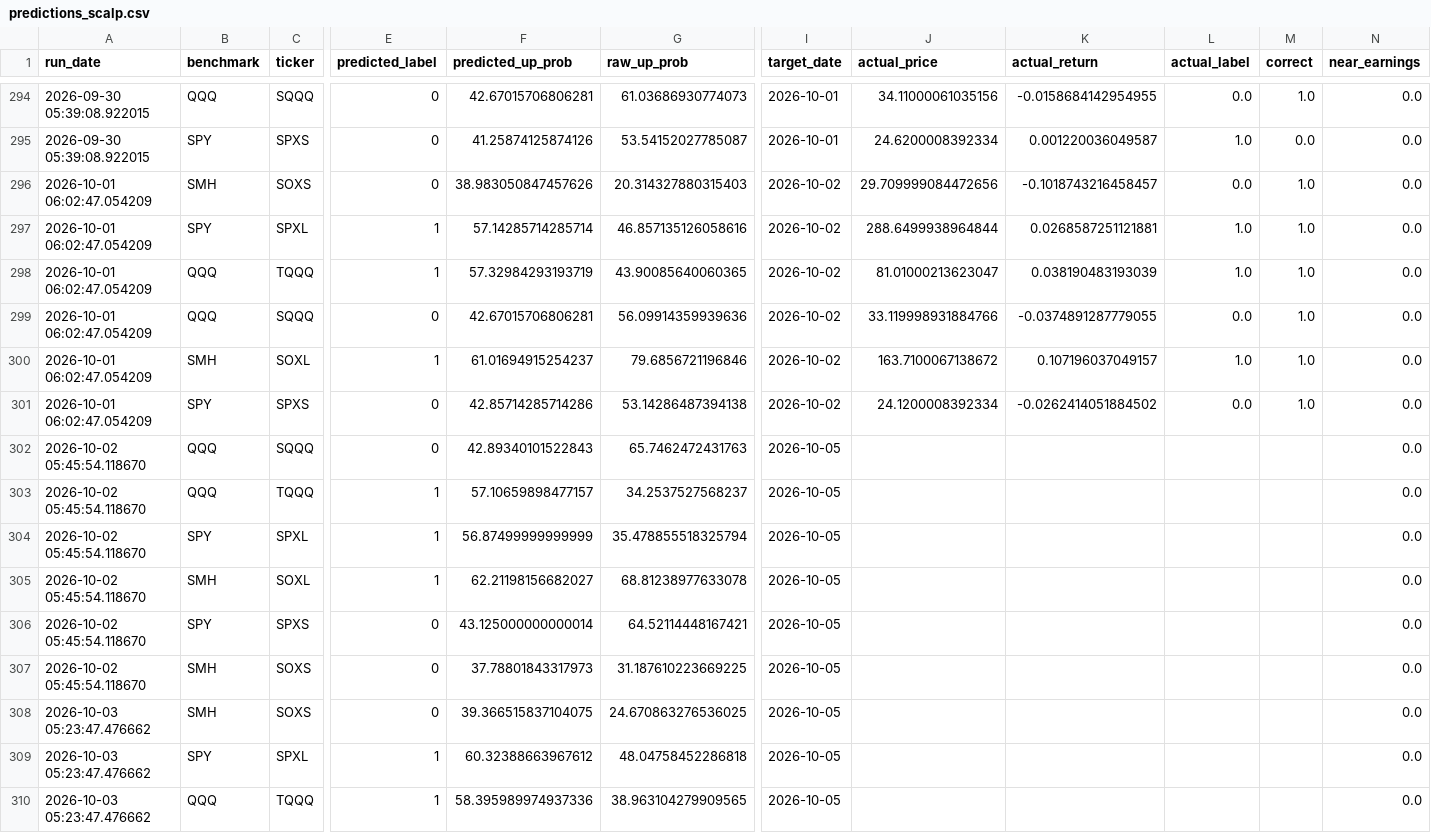
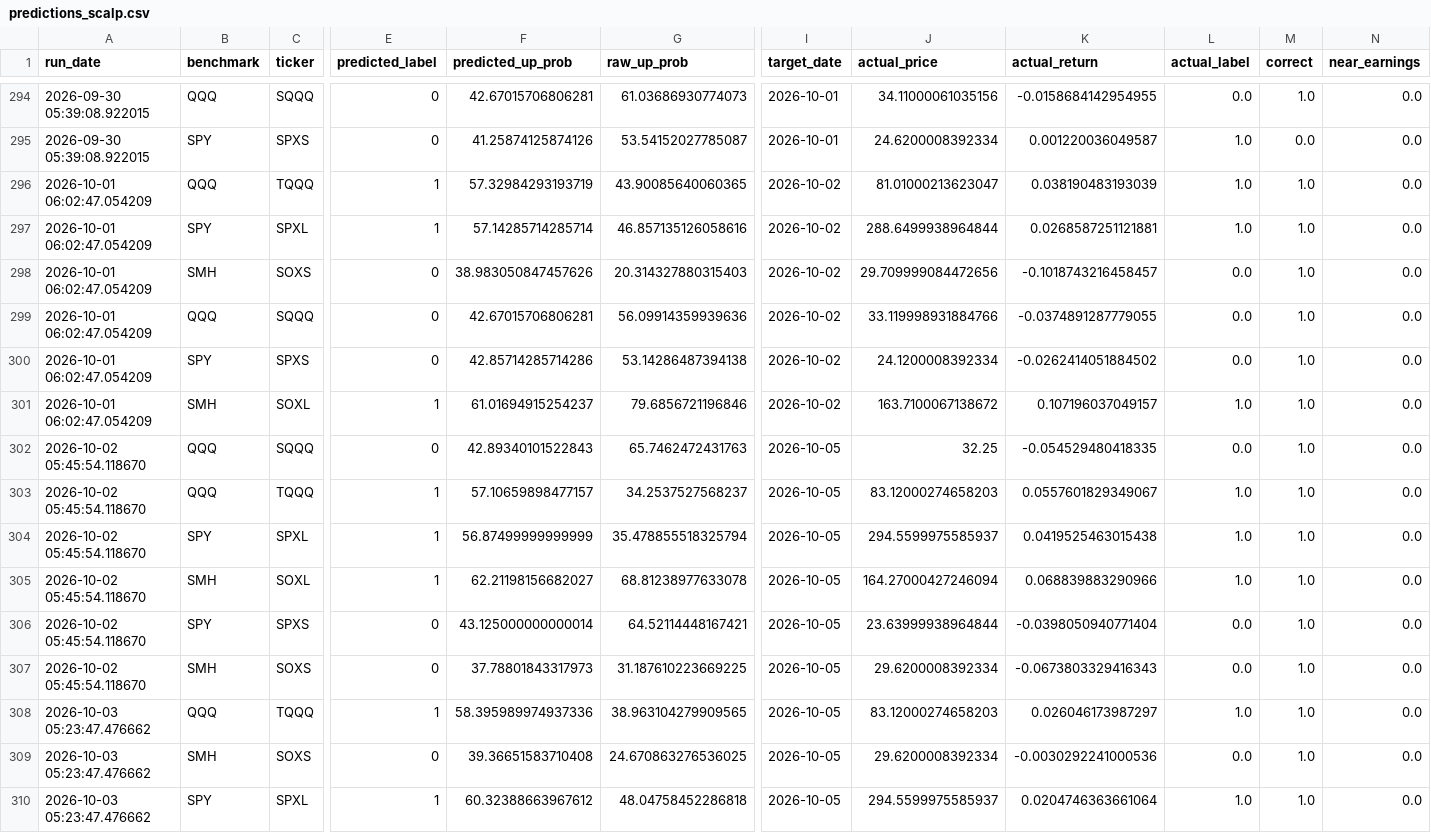
Before and after one commit to Battery2X/battery-predictor, a CSV file: logs/predictions_scalp.csv, drawn as a sheet; only a part is shown, gaps mark what is left out; removed rows and columns are numbered as before the commit, all else as after; rows hold the shown columns only; the diff covers the shown part only; the diff names each change by its address in the sheet, - before the commit and + after, or states it on an @@ line.

```diff
--- a/logs/predictions_scalp.csv
+++ b/logs/predictions_scalp.csv
@@ row 298 moved to row 296: 2026-10-01 06:02:47.054209 @@
@@ row 301 moved to row 300: 2026-10-01 06:02:47.054209 @@
-J302 (actual_price): (empty)
+J302 (actual_price): 32.25
-K302 (actual_return): (empty)
+K302 (actual_return): -0.054529480418335
-L302 (actual_label): (empty)
+L302 (actual_label): 0.0
-M302:M307 (correct): (empty)
+M302:M307 (correct): 1.0
-J303 (actual_price): (empty)
+J303 (actual_price): 83.12000274658203
-K303 (actual_return): (empty)
+K303 (actual_return): 0.0557601829349067
-L303:L305 (actual_label): (empty)
+L303:L305 (actual_label): 1.0
-J304 (actual_price): (empty)
+J304 (actual_price): 294.5599975585937
-K304 (actual_return): (empty)
+K304 (actual_return): 0.0419525463015438
-J305 (actual_price): (empty)
+J305 (actual_price): 164.27000427246094
-K305 (actual_return): (empty)
+K305 (actual_return): 0.068839883290966
-J306 (actual_price): (empty)
+J306 (actual_price): 23.63999938964844
-K306 (actual_return): (empty)
+K306 (actual_return): -0.0398050940771404
-L306:L307 (actual_label): (empty)
+L306:L307 (actual_label): 0.0
-J307 (actual_price): (empty)
+J307 (actual_price): 29.6200008392334
-K307 (actual_return): (empty)
+K307 (actual_return): -0.0673803329416343
+row 308: 2026-10-03 05:23:47.476662 | QQQ | TQQQ | 1 | 58.395989974937336 | 38.963104279909565 | 2026-10-05 | 83.12000274658203 | 0.026046173987297 | 1.0 | 1.0 | 0.0
-F309 (predicted_up_prob): 39.366515837104075
+F309 (predicted_up_prob): 39.36651583710408
-J309 (actual_price): (empty)
+J309 (actual_price): 29.6200008392334
-K309 (actual_return): (empty)
+K309 (actual_return): -0.0030292241000536
-L309 (actual_label): (empty)
+L309 (actual_label): 0.0
-M309:M310 (correct): (empty)
+M309:M310 (correct): 1.0
-J310 (actual_price): (empty)
+J310 (actual_price): 294.5599975585937
-K310 (actual_return): (empty)
+K310 (actual_return): 0.0204746363661064
-L310 (actual_label): (empty)
+L310 (actual_label): 1.0
-row 310: 2026-10-03 05:23:47.476662 | QQQ | TQQQ | 1 | 58.395989974937336 | 38.963104279909565 | 2026-10-05 |  |  |  |  | 0.0
```
Also changed, not shown: 7 added rows, 1 removed row, 45 moved rows and 8 edited cells elsewhere in this file, logs/predictions_position.csv, logs/predictions_stock_position.csv, 3 other files.
